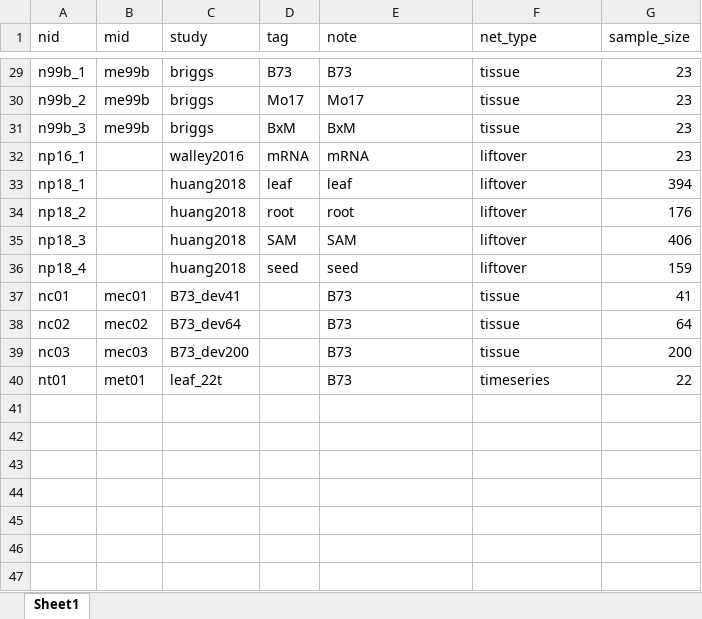
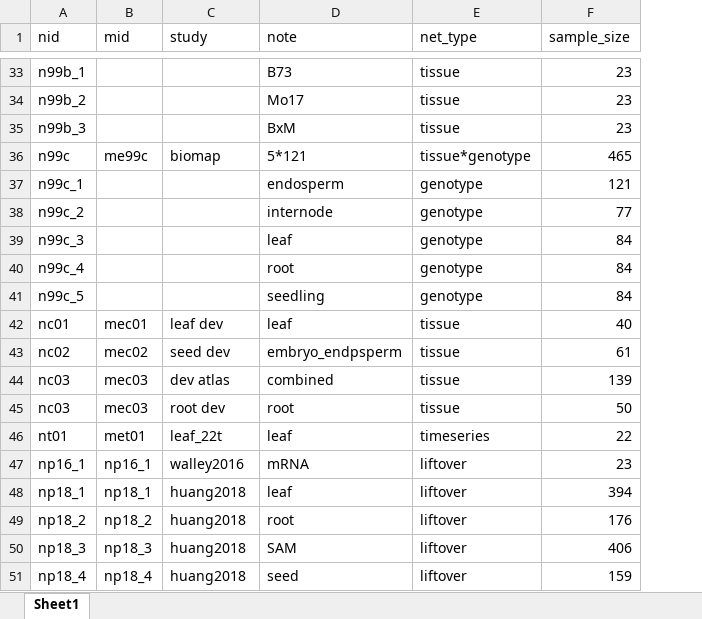
Before and after one commit to maizeumn/grn, an Excel workbook: data/10.dataset.xlsx, sheet Sheet1, drawn as a sheet; only a part is shown, gaps mark what is left out; values as stored, in another font and other column widths than the file's, no borders; removed rows and columns are numbered as before the commit, all else as after; the diff covers the shown part only; the diff names each change by its address in the sheet, - before the commit and + after, or states it on an @@ line.

```diff
--- a/data/10.dataset.xlsx (sheet Sheet1)
+++ b/data/10.dataset.xlsx (sheet Sheet1)
-column D (tag), rows 29-36: B73 | Mo17 | BxM | mRNA | leaf | root | SAM | seed
-B33:B35 (mid): me99b
+B33:B35 (mid): (empty)
-C33:C35 (study): briggs
+C33:C35 (study): (empty)
+row 36: n99c | me99c | biomap | 5*121 | tissue*genotype | 465
+row 37: n99c_1 |  |  | endosperm | genotype | 121
+row 38: n99c_2 |  |  | internode | genotype | 77
+row 39: n99c_3 |  |  | leaf | genotype | 84
+row 40: n99c_4 |  |  | root | genotype | 84
+row 41: n99c_5 |  |  | seedling | genotype | 84
+row 42: nc01 | mec01 | leaf dev | leaf | tissue | 40
+row 43: nc02 | mec02 | seed dev | embryo_endpsperm | tissue | 61
+row 44: nc03 | mec03 | dev atlas | combined | tissue | 139
+row 45: nc03 | mec03 | root dev | root | tissue | 50
+row 46: nt01 | met01 | leaf_22t | leaf | timeseries | 22
-B47 (mid): (empty)
+B47 (mid): np16_1
-B48 (mid): (empty)
+B48 (mid): np18_1
-B49 (mid): (empty)
+B49 (mid): np18_2
-B50 (mid): (empty)
+B50 (mid): np18_3
-B51 (mid): (empty)
+B51 (mid): np18_4
-row 37: nc01 | mec01 | B73_dev41 |  | B73 | tissue | 41
-row 38: nc02 | mec02 | B73_dev64 |  | B73 | tissue | 64
-row 39: nc03 | mec03 | B73_dev200 |  | B73 | tissue | 200
-row 40: nt01 | met01 | leaf_22t |  | B73 | timeseries | 22
```
Also changed, not shown: 7 added rows, 3 removed rows and 43 edited cells elsewhere in this sheet, 4 other files.
